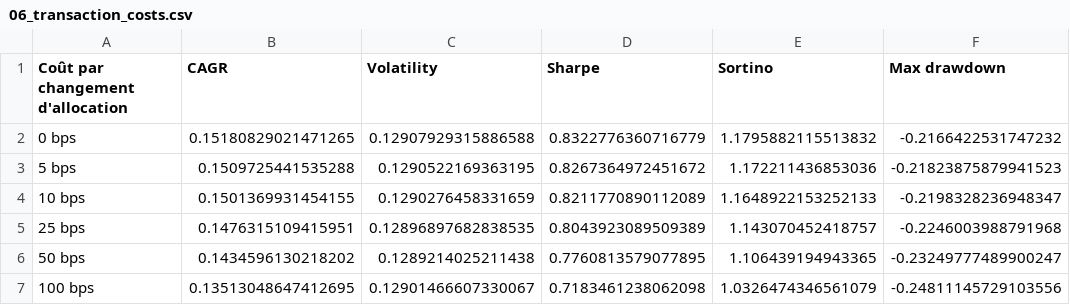
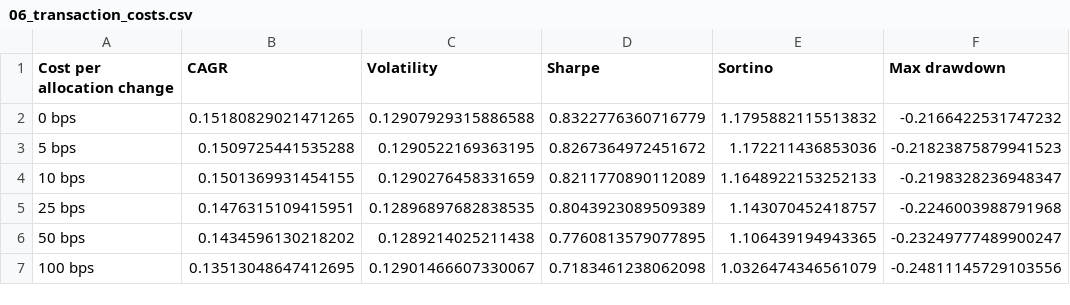
Before and after one commit to Petitmarius/Backtest_Strategies, a CSV file: output/tables/06_transaction_costs.csv, drawn as a sheet; only a part is shown; the diff names each change by its address in the sheet, - before the commit and + after, or states it on an @@ line.

```diff
--- a/output/tables/06_transaction_costs.csv
+++ b/output/tables/06_transaction_costs.csv
-A1: Coût par changement d'allocation
+A1: Cost per allocation change
```
Also changed, not shown: output/tables/01_performance.csv, output/tables/02_decomposition.csv, 14 other files.
